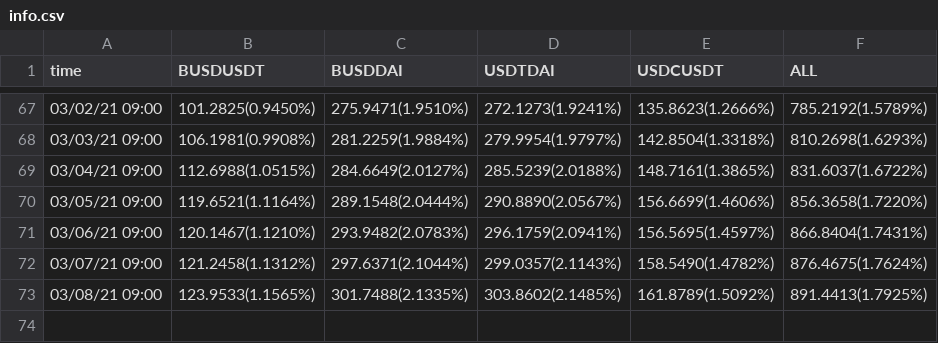
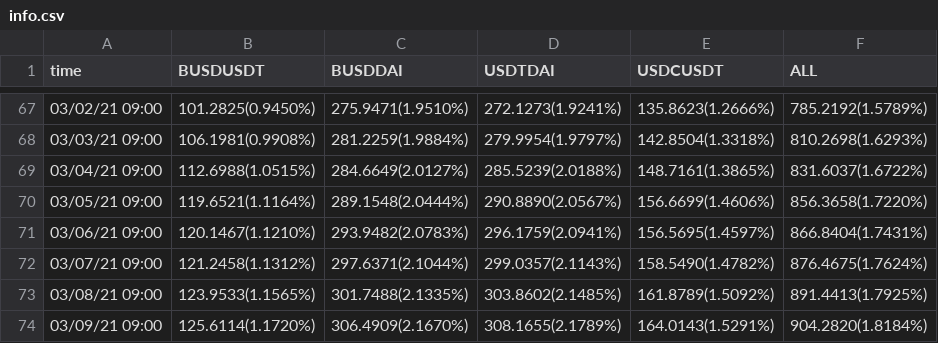
Before and after one commit to marrvosal5566/Binance_Futures_python, a CSV file: liquid/info.csv, drawn as a sheet; only a part is shown, gaps mark what is left out.

```diff
--- a/liquid/info.csv
+++ b/liquid/info.csv
@@ -73 +73,2 @@ time, BUSDUSDT, BUSDDAI, USDTDAI, USDCUSDT, ALL
 03/08/21 09:00,123.9533(1.1565%),301.7488(2.1335%),303.8602(2.1485%),161.8789(1.5092%),891.4413(1.7925%),
+03/09/21 09:00,125.6114(1.1720%),306.4909(2.1670%),308.1655(2.1789%),164.0143(1.5291%),904.2820(1.8184%),
```
Also changed, not shown: liquid/no_price_info.csv.
